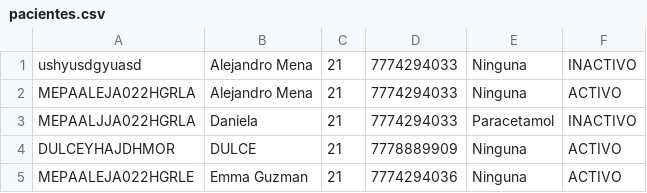
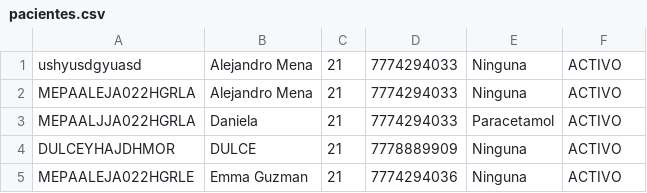
Before and after one commit to alexyafk/utez-2d-pacientes-javafx-equipo03, a CSV file: ConsultorioPacientes/data/pacientes.csv, drawn as a sheet.

Commit message:
Se corrigieron errores en el metodo onAddPaciente

```diff
--- a/ConsultorioPacientes/data/pacientes.csv
+++ b/ConsultorioPacientes/data/pacientes.csv
@@ -1,4 +1,4 @@
-ushyusdgyuasd,Alejandro Mena,21,7774294033,Ninguna,INACTIVO
+ushyusdgyuasd,Alejandro Mena,21,7774294033,Ninguna,ACTIVO
 MEPAALEJA022HGRLA,Alejandro Mena,21,7774294033,Ninguna,ACTIVO
-MEPAALJJA022HGRLA,Daniela,21,7774294033,Paracetamol,INACTIVO
+MEPAALJJA022HGRLA,Daniela,21,7774294033,Paracetamol,ACTIVO
 DULCEYHAJDHMOR,DULCE,21,7778889909,Ninguna,ACTIVO
```
Also changed, not shown: 2 other files.
